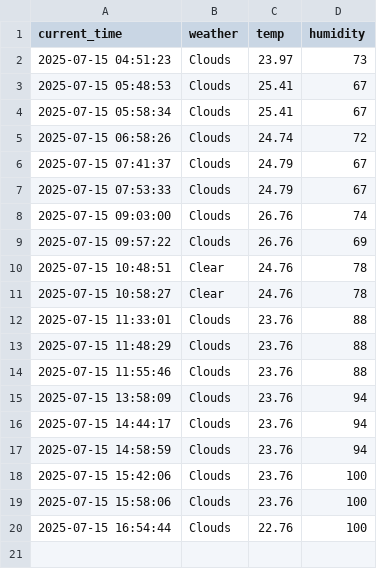
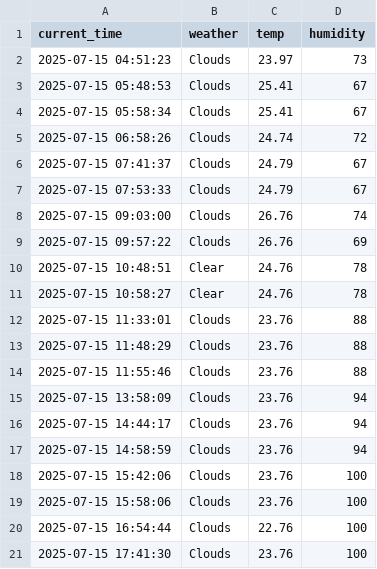
Before and after one commit to ahnyouhan/seoul_weather_5m, a CSV file: seoul_weather.csv, drawn as a sheet.

```diff
--- a/seoul_weather.csv
+++ b/seoul_weather.csv
@@ -20 +20,2 @@ current_time,weather,temp,humidity
 2025-07-15 16:54:44,Clouds,22.76,100
+2025-07-15 17:41:30,Clouds,23.76,100
```
